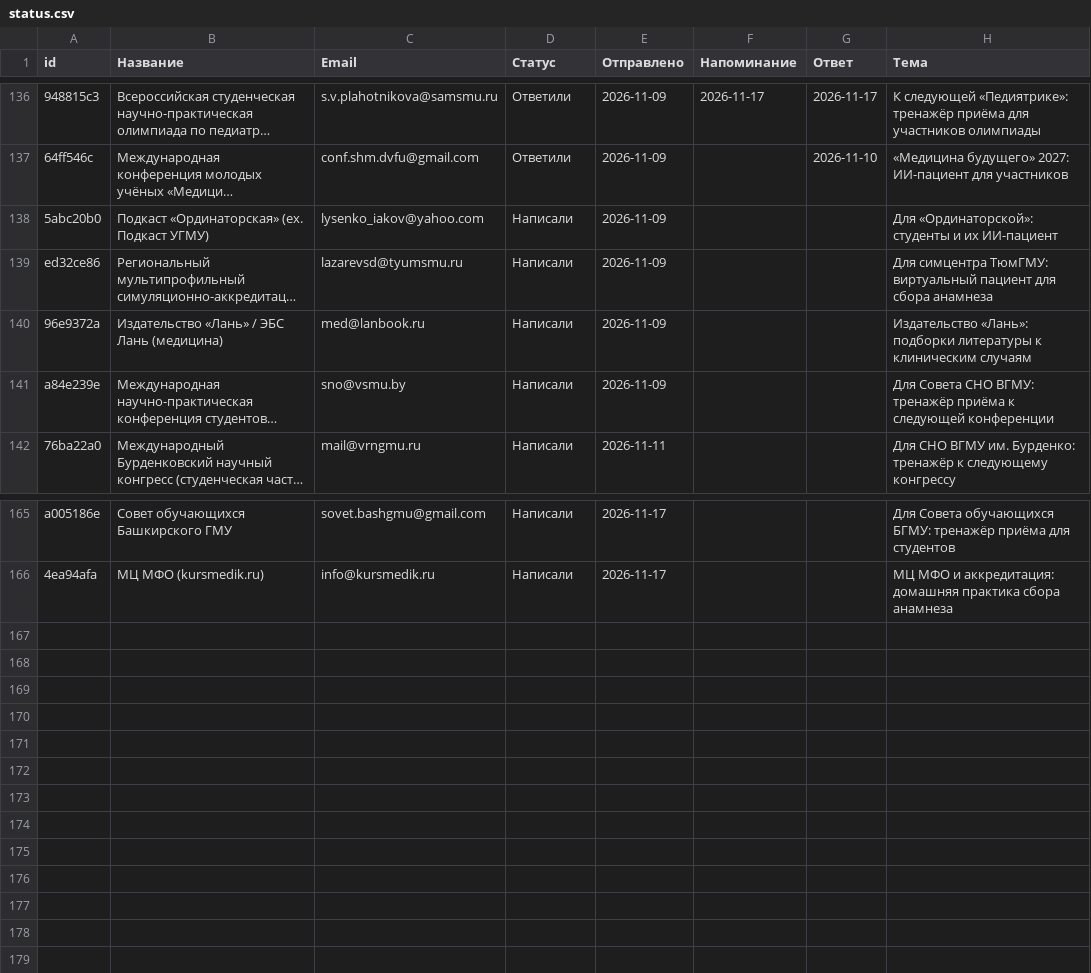
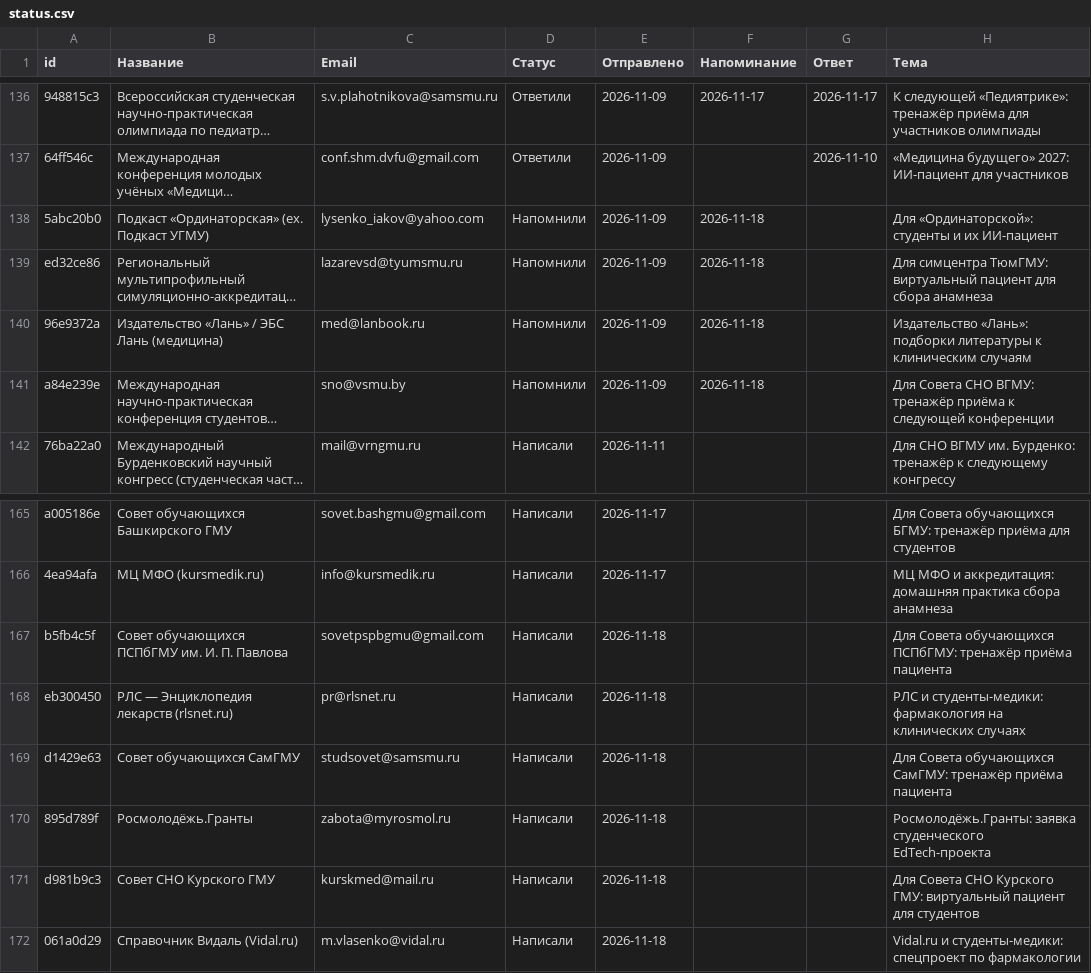
Before and after one commit to oxionezhkov-hub/helpmedoctor, a CSV file: status.csv, drawn as a sheet; only a part is shown, gaps mark what is left out; long unchanged cells end in …; the diff names each change by its address in the sheet, - before the commit and + after, or states it on an @@ line.

```diff
--- a/status.csv
+++ b/status.csv
-D138:D141 (Статус): Написали
+D138:D141 (Статус): Напомнили
-F138:F141 (Напоминание): (empty)
+F138:F141 (Напоминание): 2026-11-18
+row 167: b5fb4c5f | Совет обучающихся ПСПбГМУ им. И. П. Павлова | sovetpspbgmu@gmail.com | Написали | 2026-11-18 |  |  | Для Совета обучающихся ПСПбГМУ: тренажёр приёма пациента
+row 168: eb300450 | РЛС — Энциклопедия лекарств (rlsnet.ru) | pr@rlsnet.ru | Написали | 2026-11-18 |  |  | РЛС и студенты-медики: фармакология на клинических случаях
+row 169: d1429e63 | Совет обучающихся СамГМУ | studsovet@samsmu.ru | Написали | 2026-11-18 |  |  | Для Совета обучающихся СамГМУ: тренажёр приёма пациента
+row 170: 895d789f | Росмолодёжь.Гранты | zabota@myrosmol.ru | Написали | 2026-11-18 |  |  | Росмолодёжь.Гранты: заявка студенческого EdTech-проекта
+row 171: d981b9c3 | Совет СНО Курского ГМУ | kurskmed@mail.ru | Написали | 2026-11-18 |  |  | Для Совета СНО Курского ГМУ: виртуальный пациент для студентов
+row 172: 061a0d29 | Справочник Видаль (Vidal.ru) | m.vlasenko@vidal.ru | Написали | 2026-11-18 |  |  | Vidal.ru и студенты-медики: спецпроект по фармакологии
```
Also changed, not shown: 1 other file.
